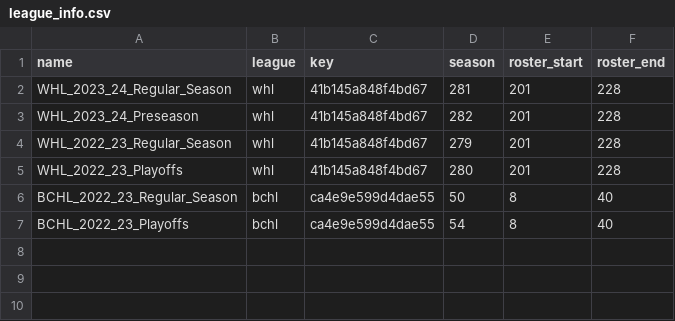
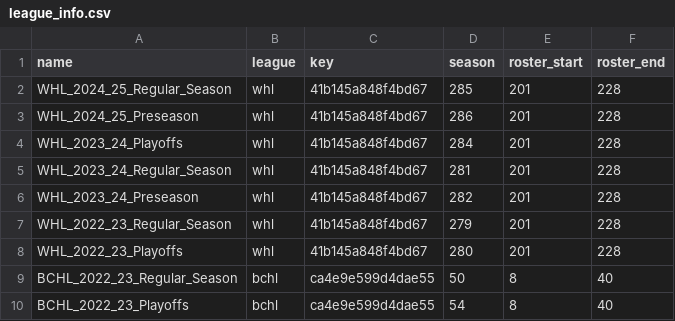
Before and after one commit to lennonay/Prospect_scraper, a CSV file: data/league_info.csv, drawn as a sheet.

Commit message:
added 24_25 whl season

```diff
--- a/data/league_info.csv
+++ b/data/league_info.csv
@@ -1,2 +1,5 @@
 name,league,key,season,roster_start,roster_end
+WHL_2024_25_Regular_Season,whl,41b145a848f4bd67, 285, 201, 228
+WHL_2024_25_Preseason,whl,41b145a848f4bd67, 286, 201, 228
+WHL_2023_24_Playoffs,whl,41b145a848f4bd67,284,201,228
 WHL_2023_24_Regular_Season,whl,41b145a848f4bd67, 281, 201, 228
```
